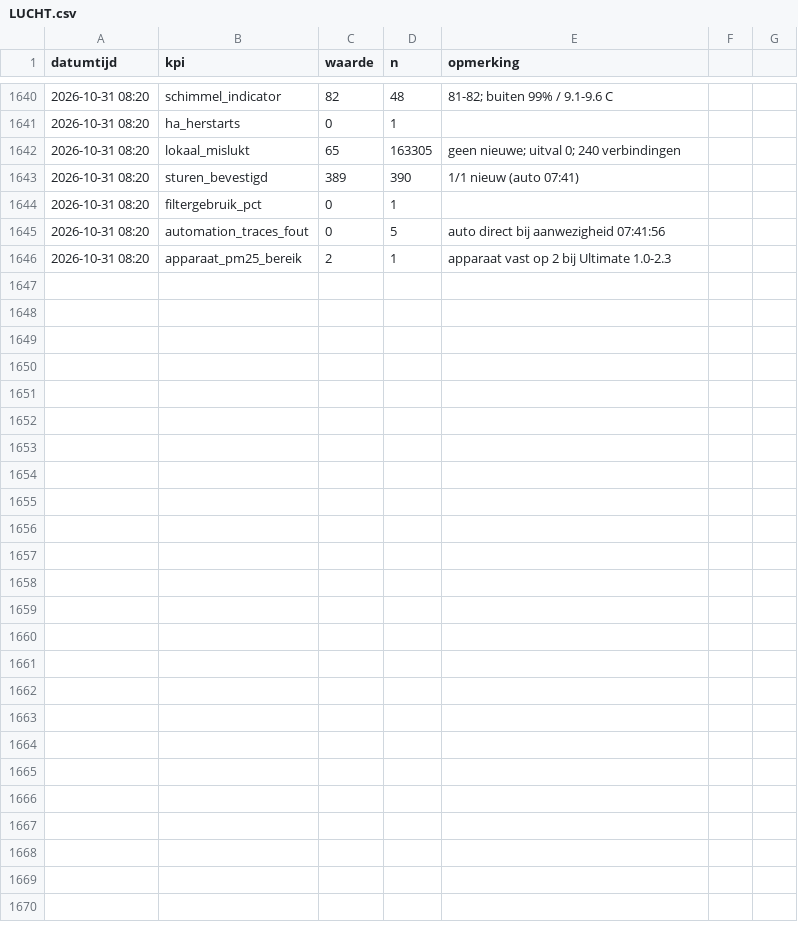
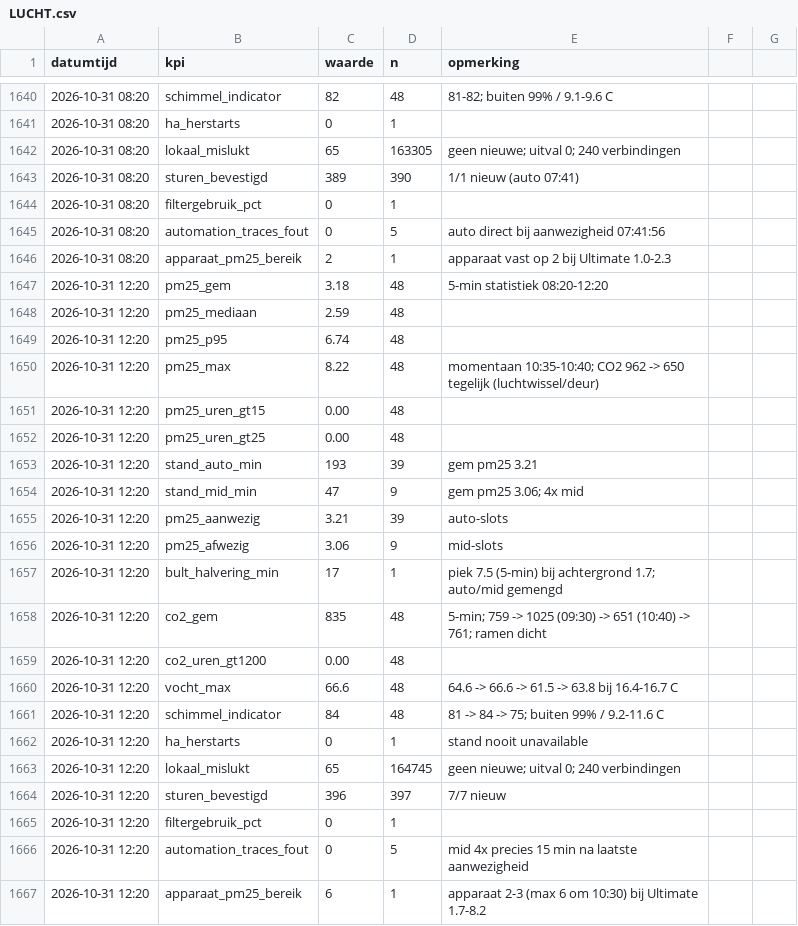
Before and after one commit to Roedie84/Energy-Management-System, a CSV file: LUCHT.csv, drawn as a sheet; only a part is shown, gaps mark what is left out; the diff names each change by its address in the sheet, - before the commit and + after, or states it on an @@ line.

```diff
--- a/LUCHT.csv
+++ b/LUCHT.csv
+row 1647: 2026-10-31 12:20 | pm25_gem | 3.18 | 48 | 5-min statistiek 08:20-12:20
+row 1648: 2026-10-31 12:20 | pm25_mediaan | 2.59 | 48
+row 1649: 2026-10-31 12:20 | pm25_p95 | 6.74 | 48
+row 1650: 2026-10-31 12:20 | pm25_max | 8.22 | 48 | momentaan 10:35-10:40; CO2 962 -> 650 tegelijk (luchtwissel/deur)
+row 1651: 2026-10-31 12:20 | pm25_uren_gt15 | 0.00 | 48
+row 1652: 2026-10-31 12:20 | pm25_uren_gt25 | 0.00 | 48
+row 1653: 2026-10-31 12:20 | stand_auto_min | 193 | 39 | gem pm25 3.21
+row 1654: 2026-10-31 12:20 | stand_mid_min | 47 | 9 | gem pm25 3.06; 4x mid
+row 1655: 2026-10-31 12:20 | pm25_aanwezig | 3.21 | 39 | auto-slots
+row 1656: 2026-10-31 12:20 | pm25_afwezig | 3.06 | 9 | mid-slots
+row 1657: 2026-10-31 12:20 | bult_halvering_min | 17 | 1 | piek 7.5 (5-min) bij achtergrond 1.7; auto/mid gemengd
+row 1658: 2026-10-31 12:20 | co2_gem | 835 | 48 | 5-min; 759 -> 1025 (09:30) -> 651 (10:40) -> 761; ramen dicht
+row 1659: 2026-10-31 12:20 | co2_uren_gt1200 | 0.00 | 48
+row 1660: 2026-10-31 12:20 | vocht_max | 66.6 | 48 | 64.6 -> 66.6 -> 61.5 -> 63.8 bij 16.4-16.7 C
+row 1661: 2026-10-31 12:20 | schimmel_indicator | 84 | 48 | 81 -> 84 -> 75; buiten 99% / 9.2-11.6 C
+row 1662: 2026-10-31 12:20 | ha_herstarts | 0 | 1 | stand nooit unavailable
+row 1663: 2026-10-31 12:20 | lokaal_mislukt | 65 | 164745 | geen nieuwe; uitval 0; 240 verbindingen
+row 1664: 2026-10-31 12:20 | sturen_bevestigd | 396 | 397 | 7/7 nieuw
+row 1665: 2026-10-31 12:20 | filtergebruik_pct | 0 | 1
+row 1666: 2026-10-31 12:20 | automation_traces_fout | 0 | 5 | mid 4x precies 15 min na laatste aanwezigheid
+row 1667: 2026-10-31 12:20 | apparaat_pm25_bereik | 6 | 1 | apparaat 2-3 (max 6 om 10:30) bij Ultimate 1.7-8.2
```
Also changed, not shown: 1 other file.
